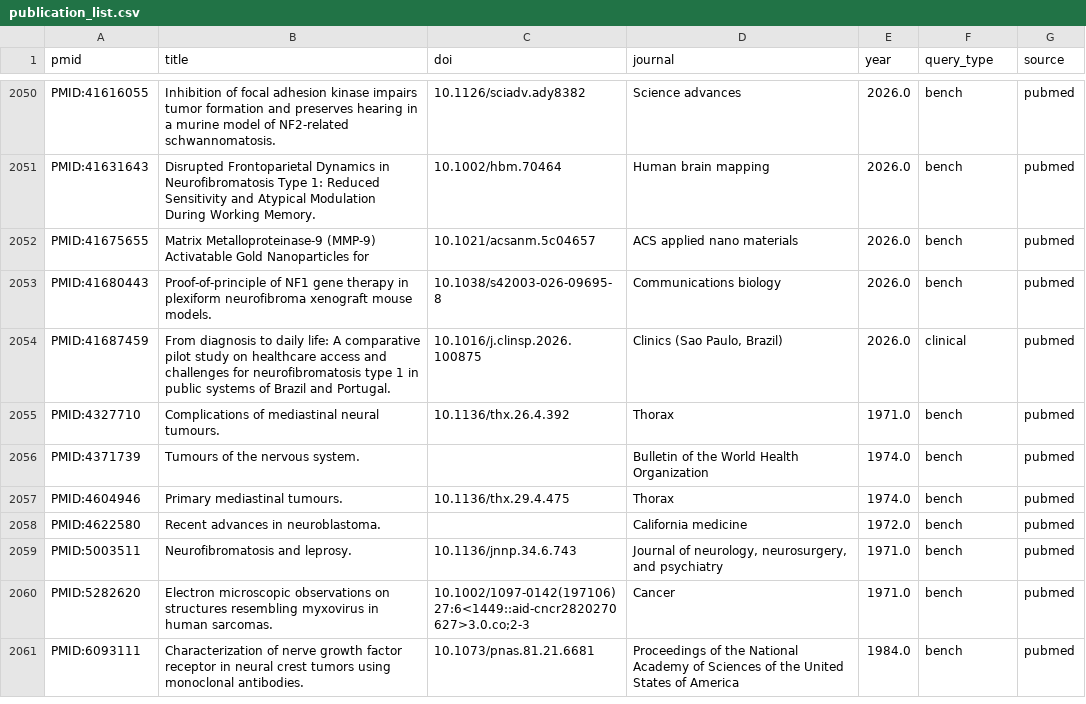
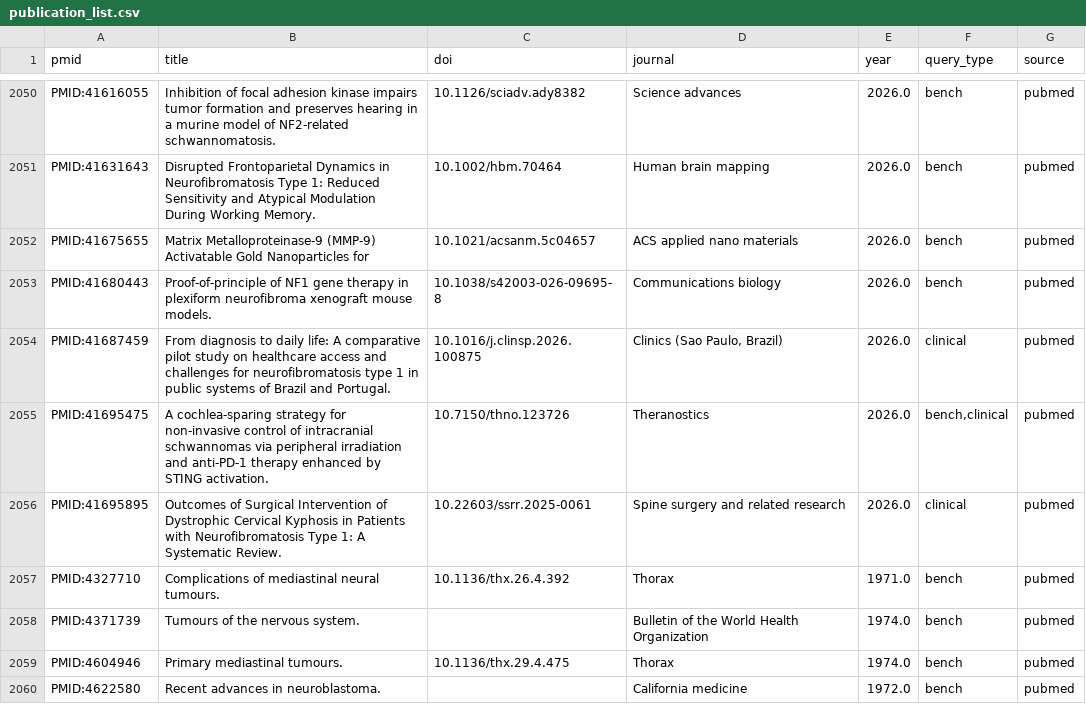
Before and after one commit to nf-osi/nf-research-tools-schema, a CSV file: tool_coverage/outputs/publication_list.csv, drawn as a sheet; only a part is shown, gaps mark what is left out; the shorter side is filled out with more unchanged rows; the diff names each change by its address in the sheet, - before the commit and + after, or states it on an @@ line.

```diff
--- a/tool_coverage/outputs/publication_list.csv
+++ b/tool_coverage/outputs/publication_list.csv
+row 2055: PMID:41695475 | A cochlea-sparing strategy for non-invasive control of intracranial schwannomas via peripheral irradiation and anti-PD-1 therapy enhanced by STING activation. | 10.7150/thno.123726 | Theranostics | 2026.0 | bench,clinical | pubmed
+row 2056: PMID:41695895 | Outcomes of Surgical Intervention of Dystrophic Cervical Kyphosis in Patients with Neurofibromatosis Type 1: A Systematic Review. | 10.22603/ssrr.2025-0061 | Spine surgery and related research | 2026.0 | clinical | pubmed
```
Also changed, not shown: tool_coverage/outputs/gff_publications_MISSING_tools.csv, tool_coverage/outputs/gff_publications_tool_analysis.csv, 32 other files.
